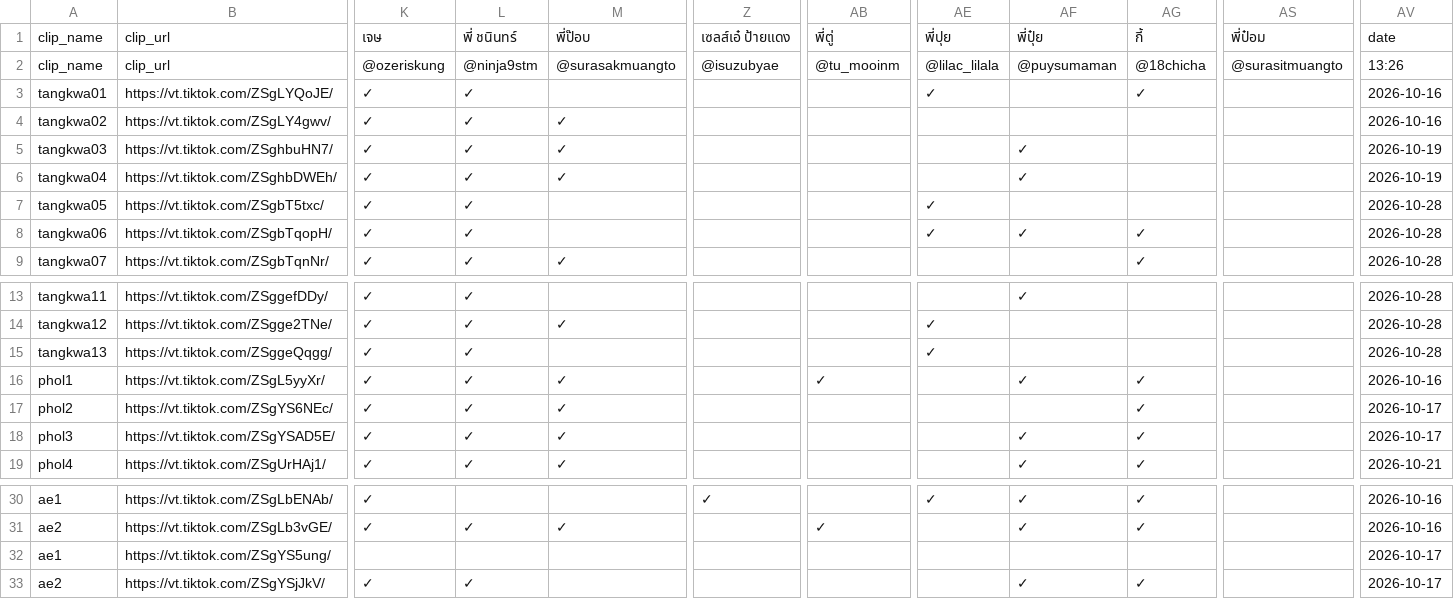
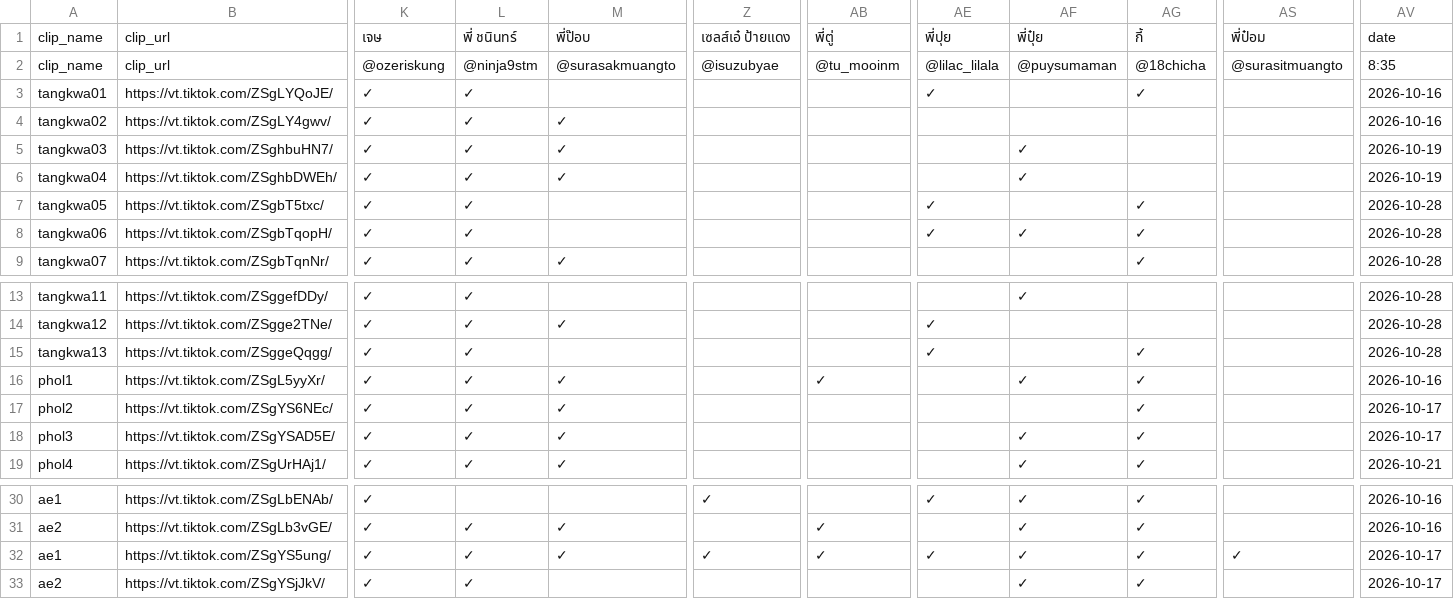
Before and after one commit to it-stm/tiktok, a CSV file: COMMENT_CHECK.csv, drawn as a sheet; only a part is shown, gaps mark what is left out; the diff names each change by its address in the sheet, - before the commit and + after, or states it on an @@ line.

Commit message:
Update TikTok comment report

```diff
--- a/COMMENT_CHECK.csv
+++ b/COMMENT_CHECK.csv
-AV2: 13:26
+AV2: 8:35
-AG7: (empty)
+AG7: ✓
-AG15: (empty)
+AG15: ✓
-K32: (empty)
+K32: ✓
-L32: (empty)
+L32: ✓
-M32: (empty)
+M32: ✓
-Z32: (empty)
+Z32: ✓
-AB32: (empty)
+AB32: ✓
-AE32: (empty)
+AE32: ✓
-AF32: (empty)
+AF32: ✓
-AG32: (empty)
+AG32: ✓
-AS32: (empty)
+AS32: ✓
```
